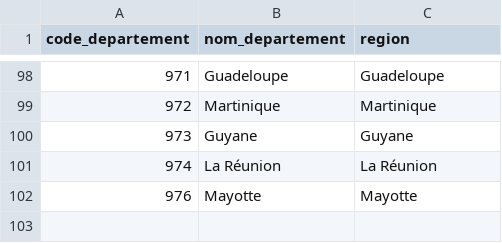
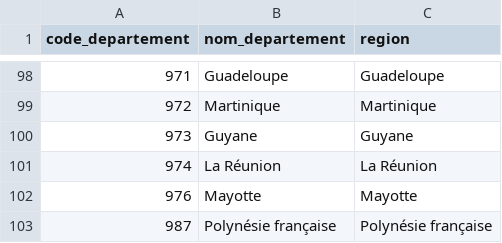
Before and after one commit to pierre-jannot/ObservIA, a CSV file: results/departments.csv, drawn as a sheet; only a part is shown, gaps mark what is left out; the diff names each change by its address in the sheet, - before the commit and + after, or states it on an @@ line.

```diff
--- a/results/departments.csv
+++ b/results/departments.csv
+row 103: 987 | Polynésie française | Polynésie française
```
Also changed, not shown: 9 other files.
